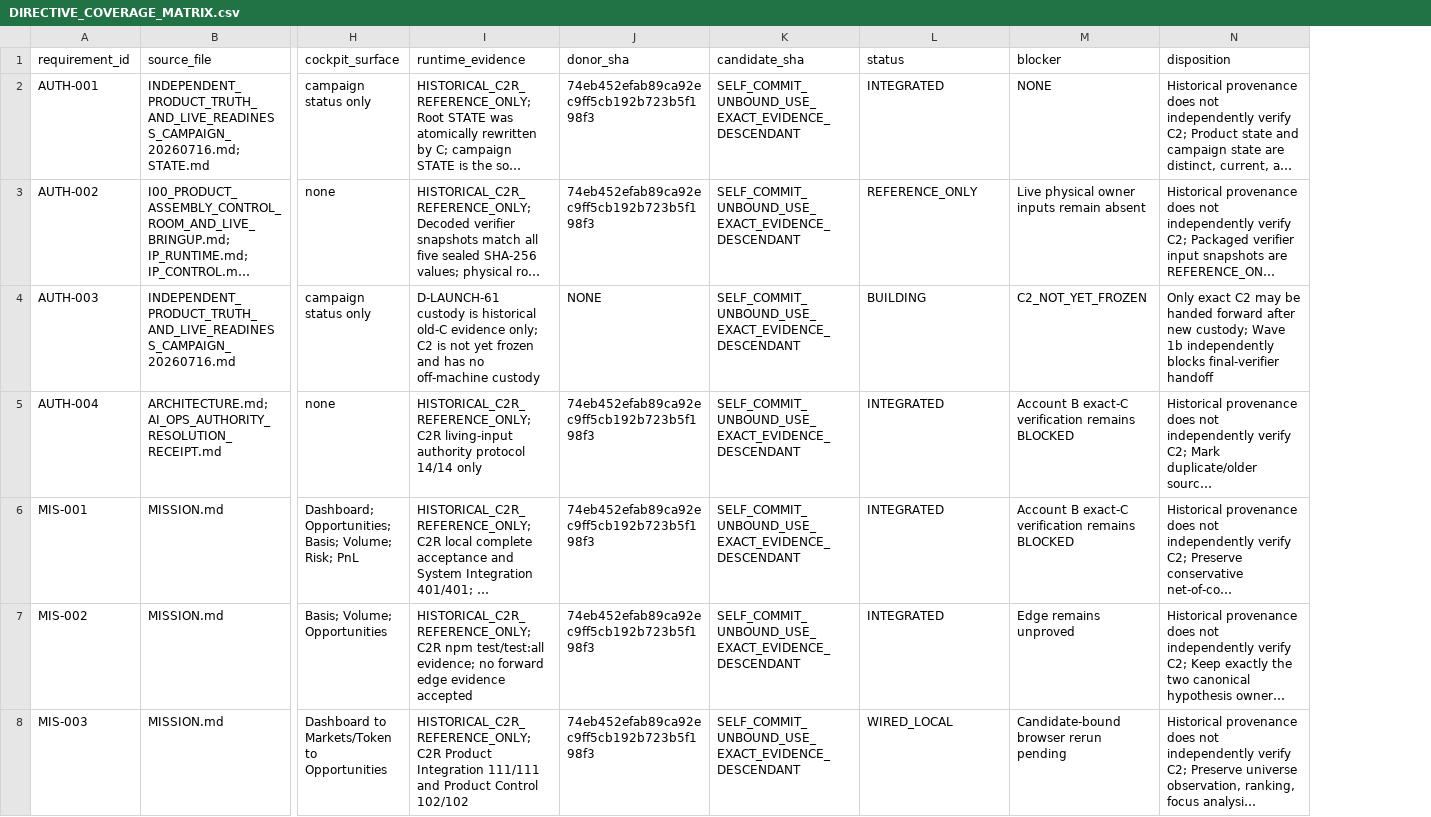
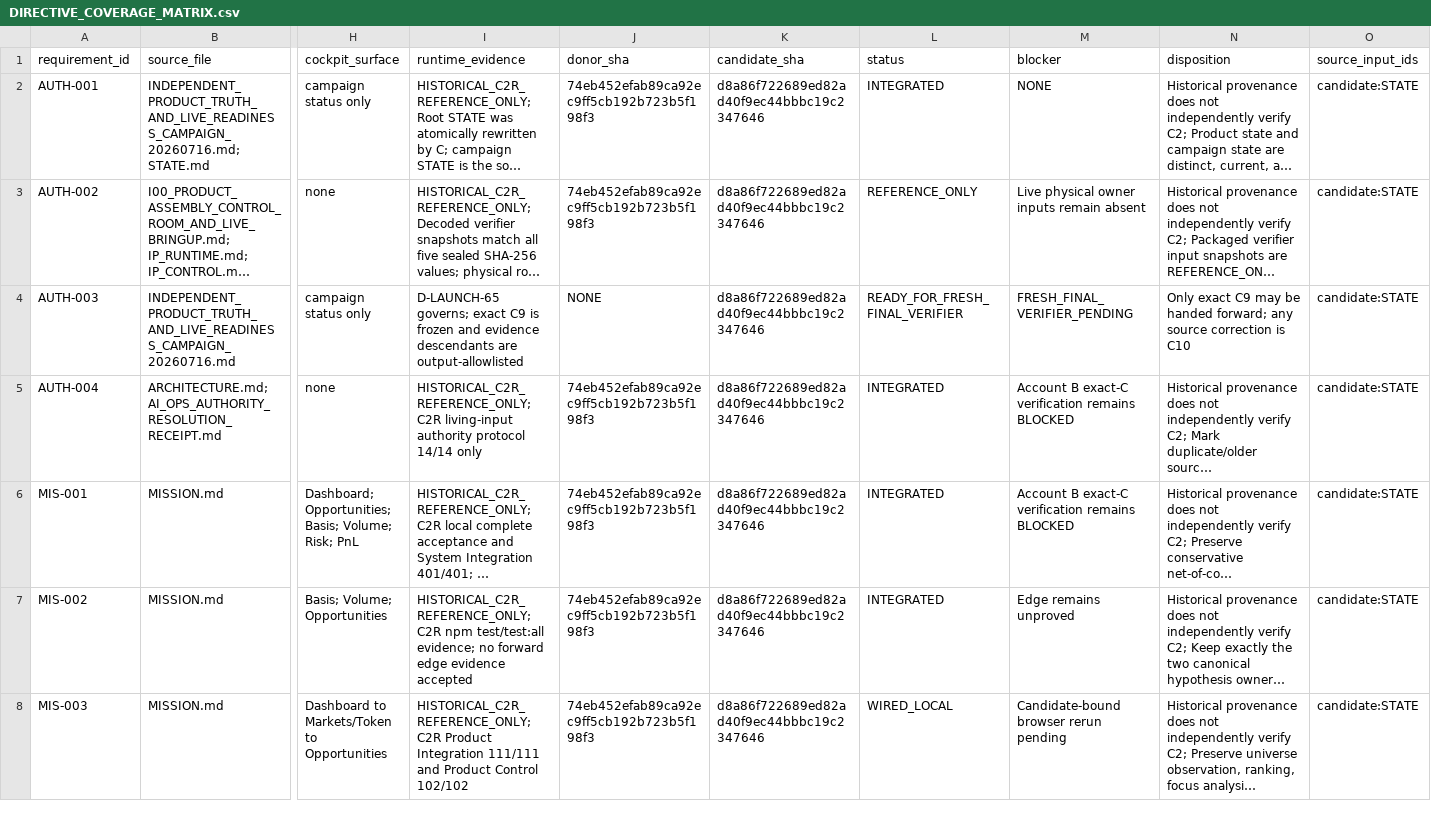
Before and after one commit to cosmosgeek0/arbitrage-cosmos, a CSV file: verification/product-truth-20260716/DIRECTIVE_COVERAGE_MATRIX.csv, drawn as a sheet; only a part is shown, gaps mark what is left out; long unchanged cells end in …; the diff covers the shown part only; the diff names each change by its address in the sheet, - before the commit and + after, or states it on an @@ line.

Commit message:
fix(CAMP-091): bind generated human evidence

```diff
--- a/verification/product-truth-20260716/DIRECTIVE_COVERAGE_MATRIX.csv
+++ b/verification/product-truth-20260716/DIRECTIVE_COVERAGE_MATRIX.csv
+column O (source_input_ids), rows 2-8: all candidate:STATE
-K2:K8 (candidate_sha): SELF_COMMIT_UNBOUND_USE_EXACT_EVIDENCE_DESCENDANT
+K2:K8 (candidate_sha): d8a86f722689ed82ad40f9ec44bbbc19c2347646
-I4 (runtime_evidence): D-LAUNCH-61 custody is historical old-C evidence only; C2 is not yet frozen and has no off-machine custody
+I4 (runtime_evidence): D-LAUNCH-65 governs; exact C9 is frozen and evidence descendants are output-allowlisted
-L4 (status): BUILDING
+L4 (status): READY_FOR_FRESH_FINAL_VERIFIER
-M4 (blocker): C2_NOT_YET_FROZEN
+M4 (blocker): FRESH_FINAL_VERIFIER_PENDING
-N4 (disposition): Only exact C2 may be handed forward after new custody; Wave 1b independently blocks final-verifier handoff
+N4 (disposition): Only exact C9 may be handed forward; any source correction is C10
```
Also changed, not shown: 180 edited cells elsewhere in this file, verification/product-truth-20260716/CAPABILITY_TRUTH_MATRIX.csv, verification/product-truth-20260716/COCKPIT_BINDING_MATRIX.csv, 27 other files.
